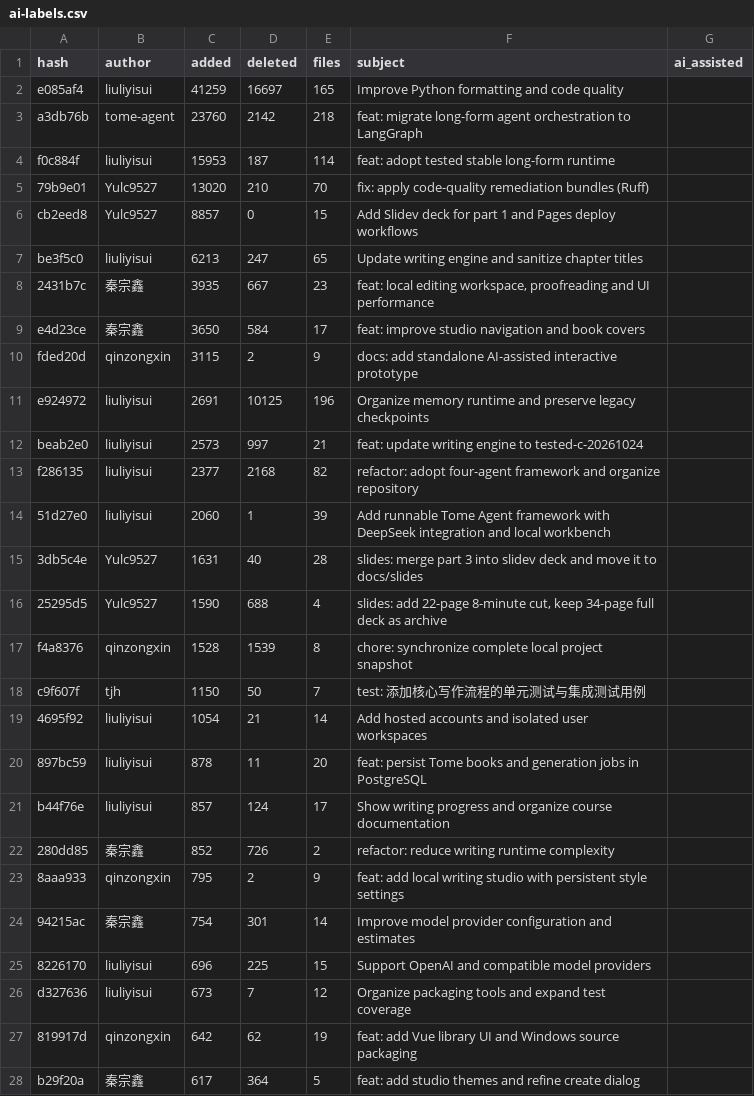
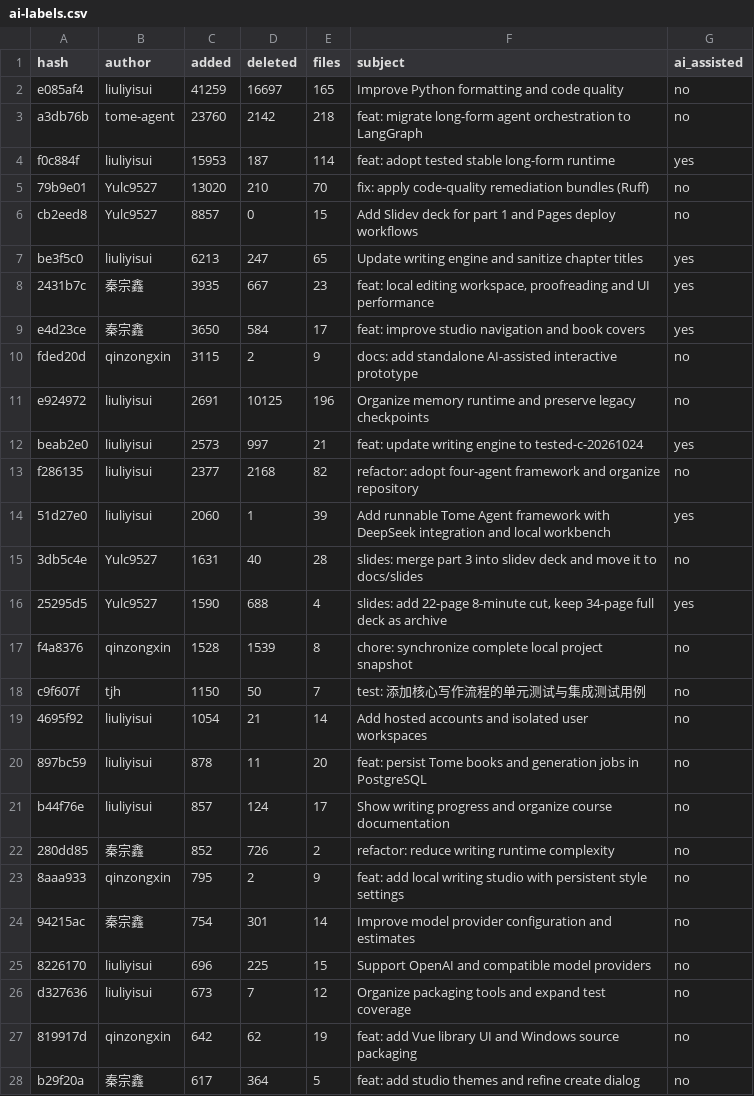
Before and after one commit to liuliyisui/tome-agent, a CSV file: docs/slides/ai-labels.csv, drawn as a sheet; only a part is shown; the diff covers the shown part only.

Commit message:
slides: rebuild 3.7 with module counts, language lines, AI ratio and the counter screenshot

```diff
--- a/docs/slides/ai-labels.csv
+++ b/docs/slides/ai-labels.csv
@@ -1,28 +1,28 @@
 hash,author,added,deleted,files,subject,ai_assisted
-e085af4,liuliyisui,41259,16697,165,Improve Python formatting and code quality,
-a3db76b,tome-agent,23760,2142,218,feat: migrate long-form agent orchestration to LangGraph,
-f0c884f,liuliyisui,15953,187,114,feat: adopt tested stable long-form runtime,
-79b9e01,Yulc9527,13020,210,70,fix: apply code-quality remediation bundles (Ruff),
-cb2eed8,Yulc9527,8857,0,15,Add Slidev deck for part 1 and Pages deploy workflows,
-be3f5c0,liuliyisui,6213,247,65,Update writing engine and sanitize chapter titles,
-2431b7c,秦宗鑫,3935,667,23,"feat: local editing workspace, proofreading and UI performance",
-e4d23ce,秦宗鑫,3650,584,17,feat: improve studio navigation and book covers,
-fded20d,qinzongxin,3115,2,9,docs: add standalone AI-assisted interactive prototype,
-e924972,liuliyisui,2691,10125,196,Organize memory runtime and preserve legacy checkpoints,
-beab2e0,liuliyisui,2573,997,21,feat: update writing engine to tested-c-20261024,
-f286135,liuliyisui,2377,2168,82,refactor: adopt four-agent framework and organize repository,
-51d27e0,liuliyisui,2060,1,39,Add runnable Tome Agent framework with DeepSeek integration and local workbench,
-3db5c4e,Yulc9527,1631,40,28,slides: merge part 3 into slidev deck and move it to docs/slides,
-25295d5,Yulc9527,1590,688,4,"slides: add 22-page 8-minute cut, keep 34-page full deck as archive",
-f4a8376,qinzongxin,1528,1539,8,chore: synchronize complete local project snapshot,
-c9f607f,tjh,1150,50,7,test: 添加核心写作流程的单元测试与集成测试用例,
-4695f92,liuliyisui,1054,21,14,Add hosted accounts and isolated user workspaces,
-897bc59,liuliyisui,878,11,20,feat: persist Tome books and generation jobs in PostgreSQL,
-b44f76e,liuliyisui,857,124,17,Show writing progress and organize course documentation,
-280dd85,秦宗鑫,852,726,2,refactor: reduce writing runtime complexity,
-8aaa933,qinzongxin,795,2,9,feat: add local writing studio with persistent style settings,
-94215ac,秦宗鑫,754,301,14,Improve model provider configuration and estimates,
-8226170,liuliyisui,696,225,15,Support OpenAI and compatible model providers,
-d327636,liuliyisui,673,7,12,Organize packaging tools and expand test coverage,
-819917d,qinzongxin,642,62,19,feat: add Vue library UI and Windows source packaging,
-b29f20a,秦宗鑫,617,364,5,feat: add studio themes and refine create dialog,
+e085af4,liuliyisui,41259,16697,165,Improve Python formatting and code quality,no
+a3db76b,tome-agent,23760,2142,218,feat: migrate long-form agent orchestration to LangGraph,no
+f0c884f,liuliyisui,15953,187,114,feat: adopt tested stable long-form runtime,yes
+79b9e01,Yulc9527,13020,210,70,fix: apply code-quality remediation bundles (Ruff),no
+cb2eed8,Yulc9527,8857,0,15,Add Slidev deck for part 1 and Pages deploy workflows,no
+be3f5c0,liuliyisui,6213,247,65,Update writing engine and sanitize chapter titles,yes
+2431b7c,秦宗鑫,3935,667,23,"feat: local editing workspace, proofreading and UI performance",yes
+e4d23ce,秦宗鑫,3650,584,17,feat: improve studio navigation and book covers,yes
+fded20d,qinzongxin,3115,2,9,docs: add standalone AI-assisted interactive prototype,no
+e924972,liuliyisui,2691,10125,196,Organize memory runtime and preserve legacy checkpoints,no
+beab2e0,liuliyisui,2573,997,21,feat: update writing engine to tested-c-20261024,yes
+f286135,liuliyisui,2377,2168,82,refactor: adopt four-agent framework and organize repository,no
+51d27e0,liuliyisui,2060,1,39,Add runnable Tome Agent framework with DeepSeek integration and local workbench,yes
+3db5c4e,Yulc9527,1631,40,28,slides: merge part 3 into slidev deck and move it to docs/slides,no
+25295d5,Yulc9527,1590,688,4,"slides: add 22-page 8-minute cut, keep 34-page full deck as archive",yes
+f4a8376,qinzongxin,1528,1539,8,chore: synchronize complete local project snapshot,no
+c9f607f,tjh,1150,50,7,test: 添加核心写作流程的单元测试与集成测试用例,no
+4695f92,liuliyisui,1054,21,14,Add hosted accounts and isolated user workspaces,no
+897bc59,liuliyisui,878,11,20,feat: persist Tome books and generation jobs in PostgreSQL,no
+b44f76e,liuliyisui,857,124,17,Show writing progress and organize course documentation,no
+280dd85,秦宗鑫,852,726,2,refactor: reduce writing runtime complexity,no
+8aaa933,qinzongxin,795,2,9,feat: add local writing studio with persistent style settings,no
+94215ac,秦宗鑫,754,301,14,Improve model provider configuration and estimates,no
+8226170,liuliyisui,696,225,15,Support OpenAI and compatible model providers,no
+d327636,liuliyisui,673,7,12,Organize packaging tools and expand test coverage,no
+819917d,qinzongxin,642,62,19,feat: add Vue library UI and Windows source packaging,no
+b29f20a,秦宗鑫,617,364,5,feat: add studio themes and refine create dialog,no
```
Also changed, not shown: 3 edited cells elsewhere in this file, 2 other files.
